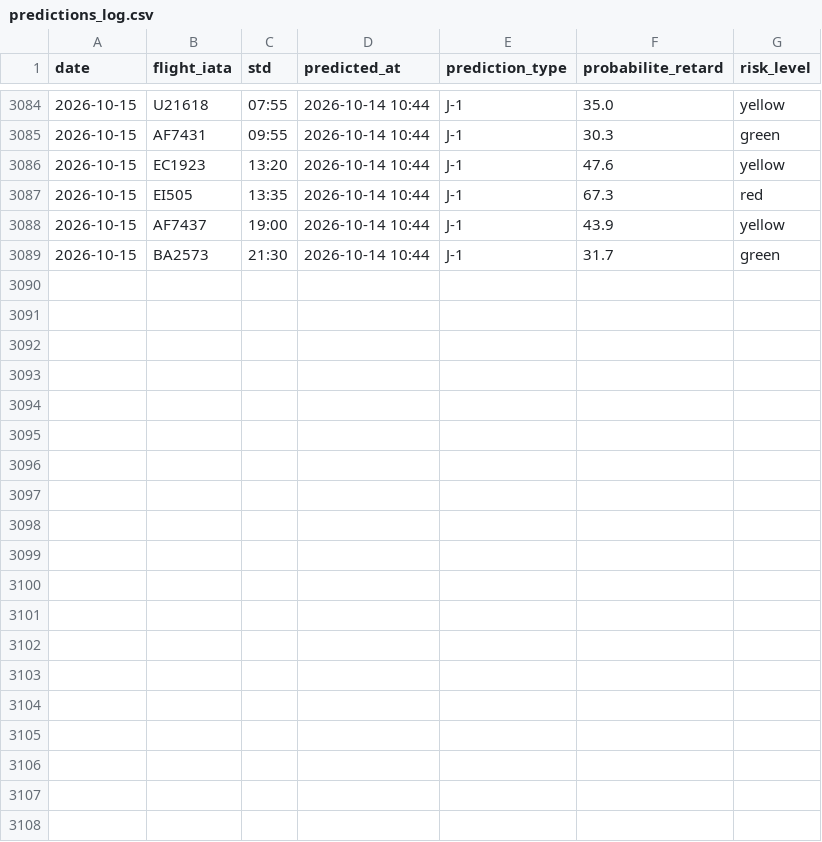
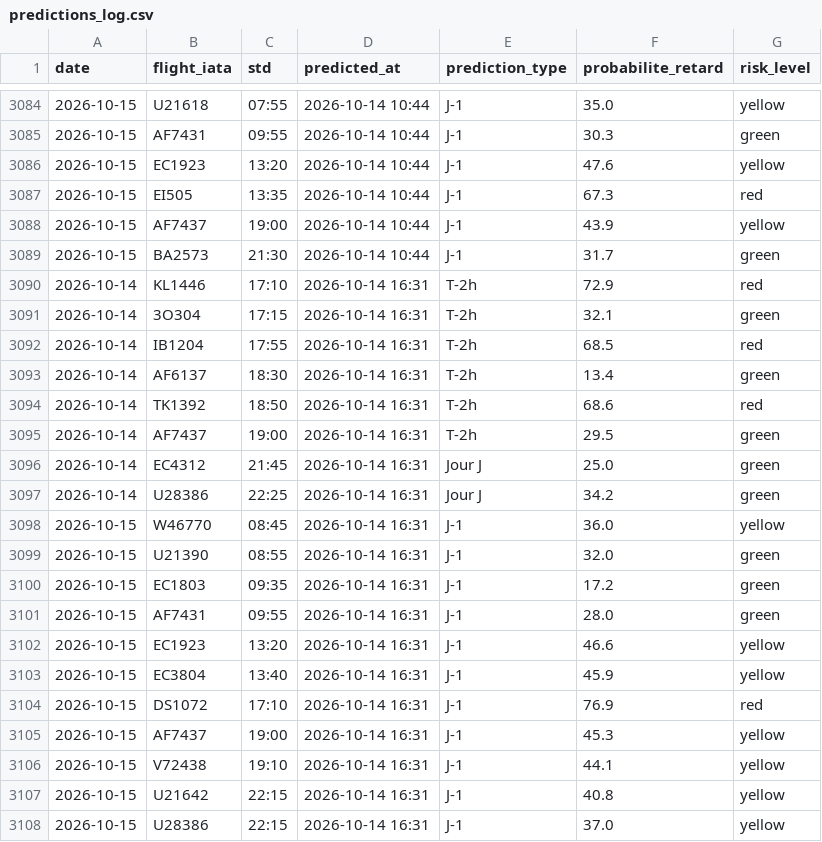
Before and after one commit to gauthierpotiron-pixel/bordeaux-flights, a CSV file: data/predictions_log.csv, drawn as a sheet; only a part is shown, gaps mark what is left out.

```diff
--- a/data/predictions_log.csv
+++ b/data/predictions_log.csv
@@ -3089 +3089,20 @@ date,flight_iata,std,predicted_at,prediction_type,probabilite_retard,risk_level
 2026-10-15,BA2573,21:30,2026-10-14 10:44,J-1,31.7,green
+2026-10-14,KL1446,17:10,2026-10-14 16:31,T-2h,72.9,red
+2026-10-14,3O304,17:15,2026-10-14 16:31,T-2h,32.1,green
+2026-10-14,IB1204,17:55,2026-10-14 16:31,T-2h,68.5,red
+2026-10-14,AF6137,18:30,2026-10-14 16:31,T-2h,13.4,green
+2026-10-14,TK1392,18:50,2026-10-14 16:31,T-2h,68.6,red
+2026-10-14,AF7437,19:00,2026-10-14 16:31,T-2h,29.5,green
+2026-10-14,EC4312,21:45,2026-10-14 16:31,Jour J,25.0,green
+2026-10-14,U28386,22:25,2026-10-14 16:31,Jour J,34.2,green
+2026-10-15,W46770,08:45,2026-10-14 16:31,J-1,36.0,yellow
+2026-10-15,U21390,08:55,2026-10-14 16:31,J-1,32.0,green
+2026-10-15,EC1803,09:35,2026-10-14 16:31,J-1,17.2,green
+2026-10-15,AF7431,09:55,2026-10-14 16:31,J-1,28.0,green
+2026-10-15,EC1923,13:20,2026-10-14 16:31,J-1,46.6,yellow
+2026-10-15,EC3804,13:40,2026-10-14 16:31,J-1,45.9,yellow
+2026-10-15,DS1072,17:10,2026-10-14 16:31,J-1,76.9,red
+2026-10-15,AF7437,19:00,2026-10-14 16:31,J-1,45.3,yellow
+2026-10-15,V72438,19:10,2026-10-14 16:31,J-1,44.1,yellow
+2026-10-15,U21642,22:15,2026-10-14 16:31,J-1,40.8,yellow
+2026-10-15,U28386,22:15,2026-10-14 16:31,J-1,37.0,yellow
```
Also changed, not shown: 2 other files.
